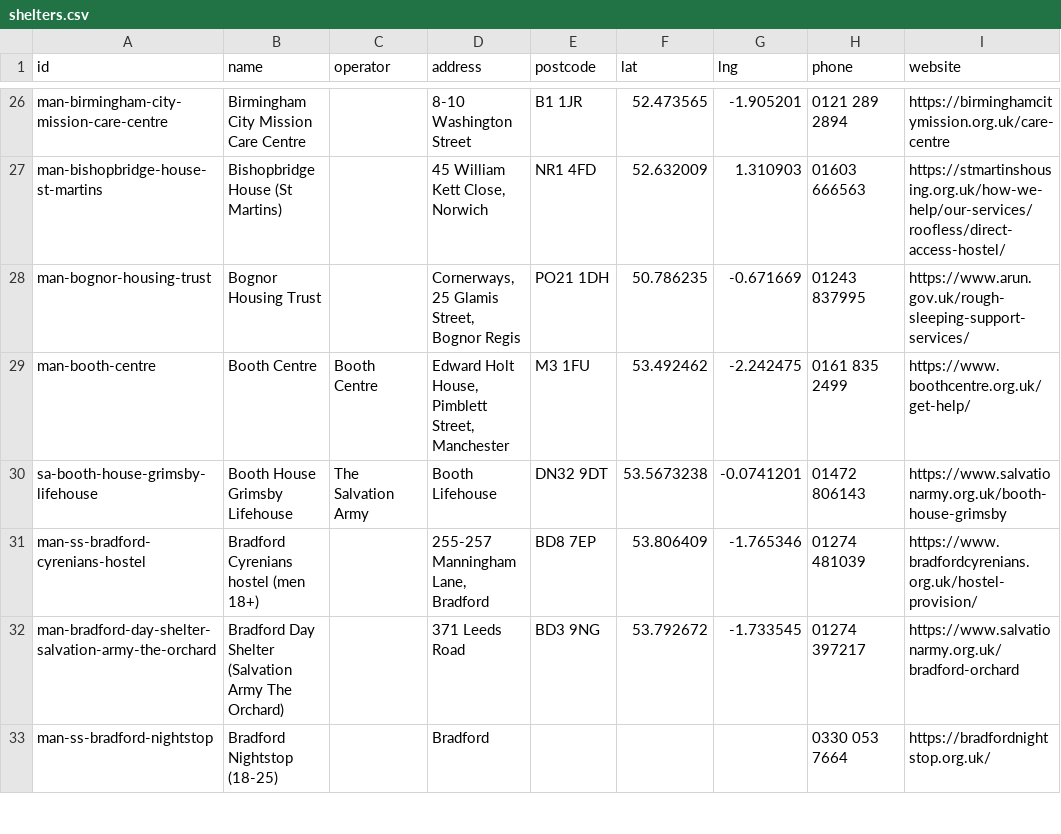
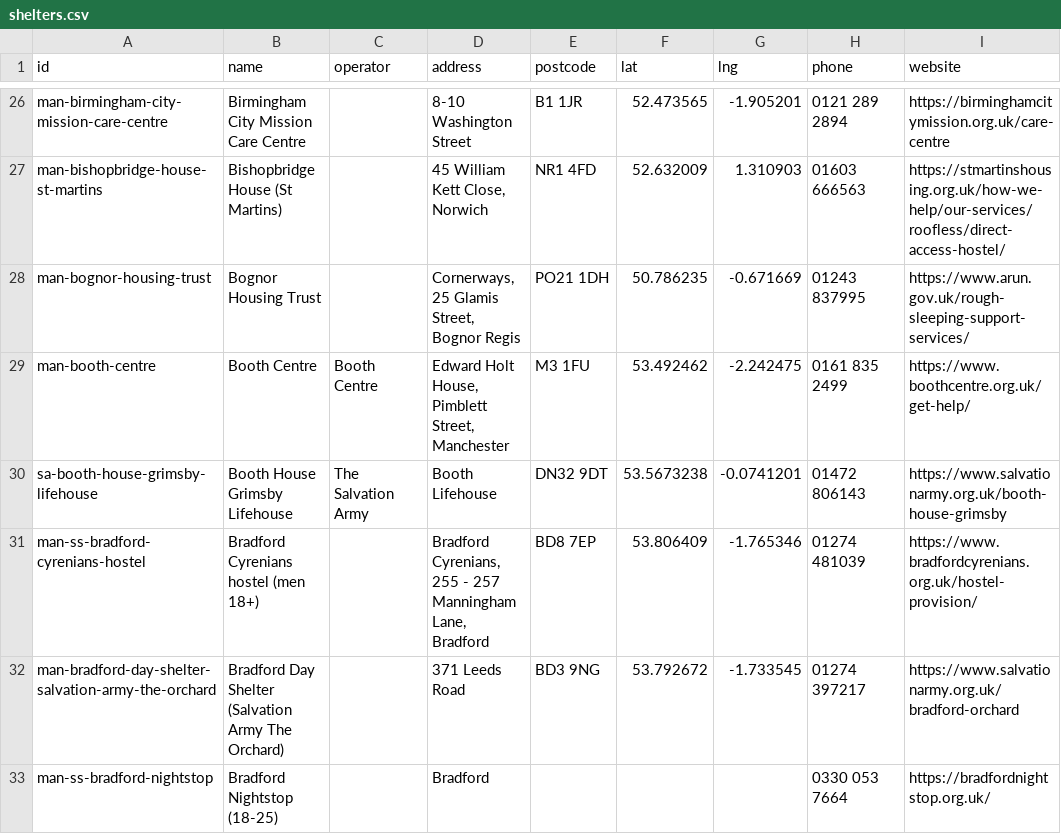
Before and after one commit to Postcode-economics/find-your-food-bank, a CSV file: export/shelters.csv, drawn as a sheet; only a part is shown, gaps mark what is left out; the diff covers the shown part only; the diff names each change by its address in the sheet, - before the commit and + after, or states it on an @@ line.

```diff
--- a/export/shelters.csv
+++ b/export/shelters.csv
-D31 (address): 255-257 Manningham Lane, Bradford
+D31 (address): Bradford Cyrenians, 255 - 257 Manningham Lane, Bradford
```
Also changed, not shown: 31 edited cells elsewhere in this file, export/foodbanks.csv, 7 other files.
